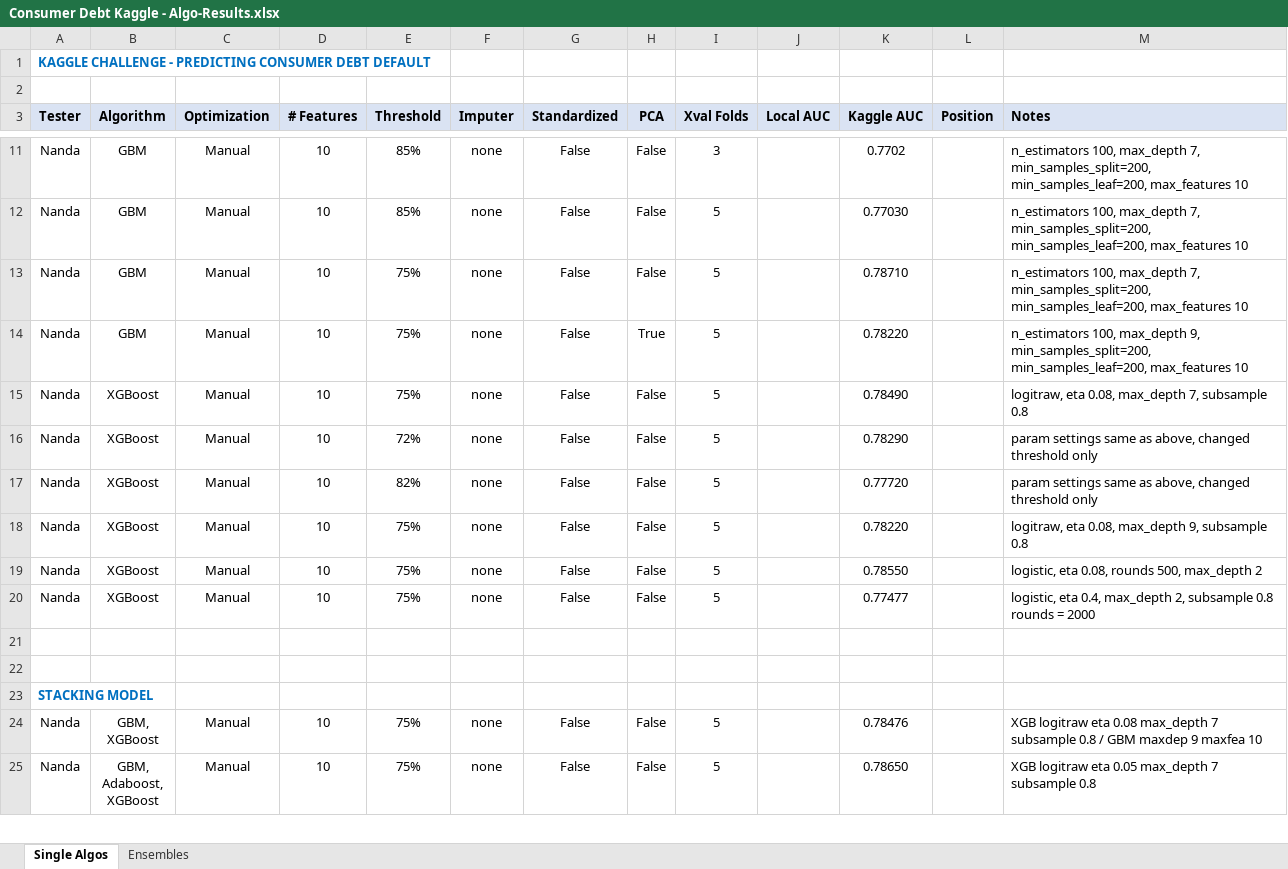
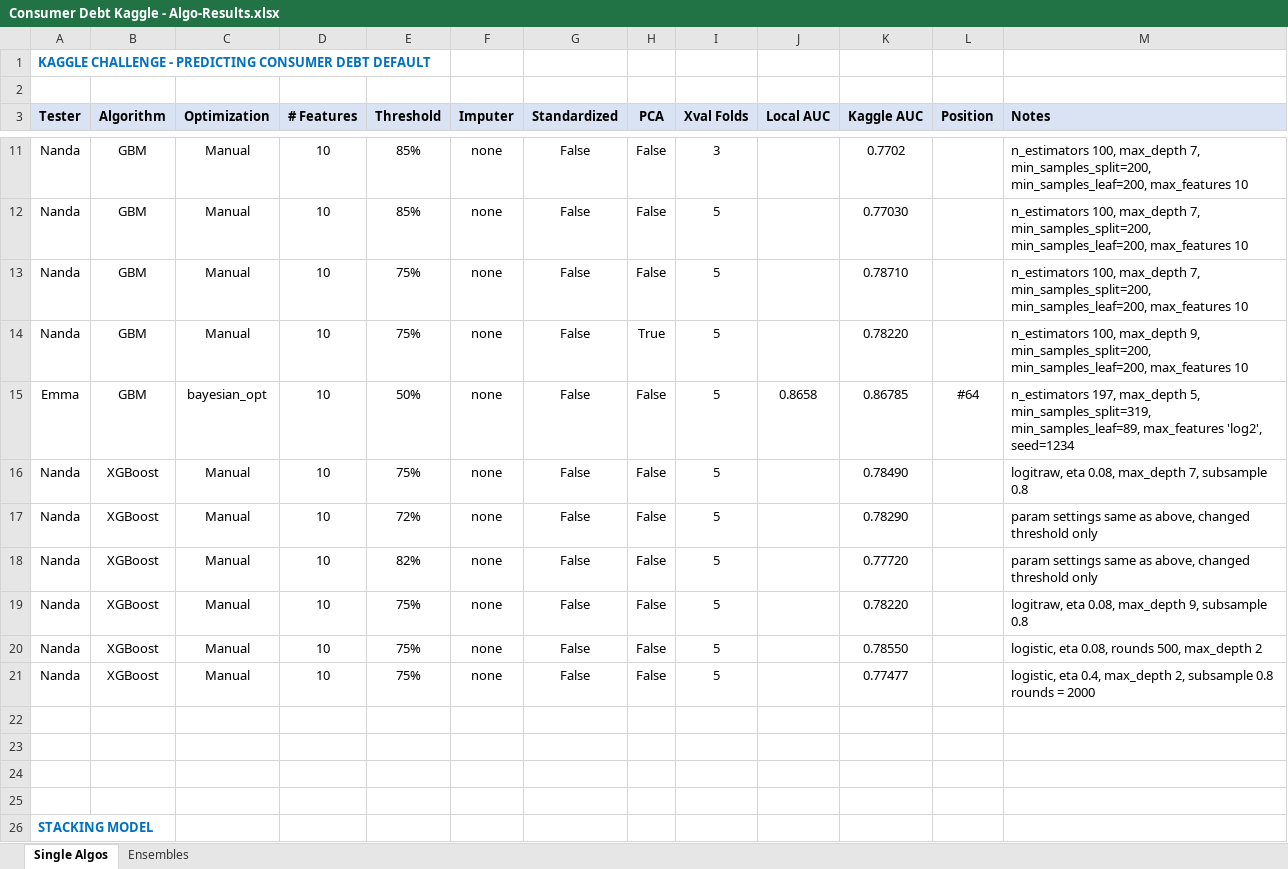
Before and after one commit to nrathnam/nycdsa-capstone, an Excel workbook: Consumer Debt Kaggle - Algo-Results.xlsx, sheet Single Algos, drawn as a sheet; only a part is shown, gaps mark what is left out; the shorter side is filled out with more unchanged rows; values as stored, in another font and other column widths than the file's, no borders; the diff names each change by its address in the sheet, - before the commit and + after, or states it on an @@ line.

Commit message:
gbm rank#64
Used bayes_opt to find the optimal hyperparameters for gbm

```diff
--- a/Consumer Debt Kaggle - Algo-Results.xlsx (sheet Single Algos)
+++ b/Consumer Debt Kaggle - Algo-Results.xlsx (sheet Single Algos)
+row 15: Emma | GBM | bayesian_opt | 10 | 50% | none | False | False | 5 | 0.8658 | 0.86785 | #64 | n_estimators 197, max_depth 5, min_samples_split=319, min_samples_leaf=89, max_features 'log2', seed=1234
+row 22: (empty)
+row 23: (empty)
```
